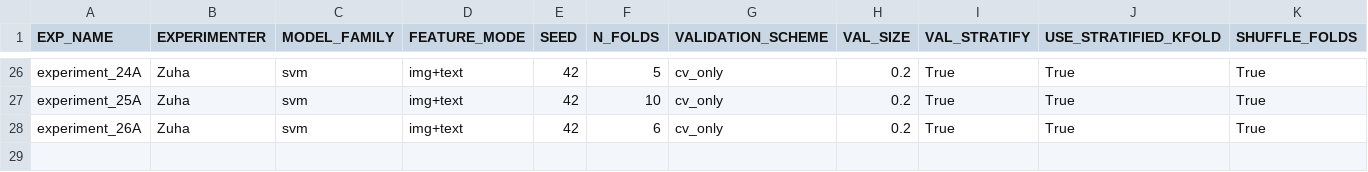
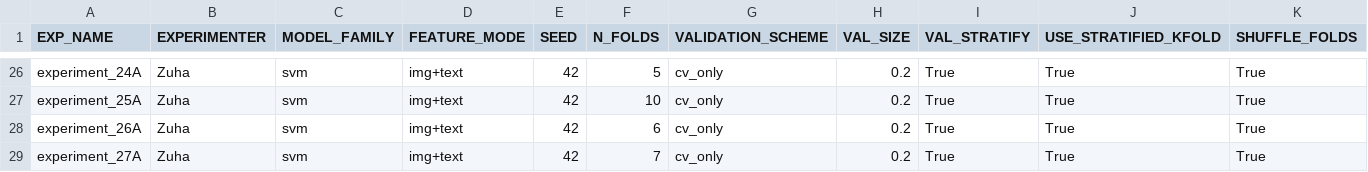
Before and after one commit to z-aqib/ml-competition, a CSV file: logs/experiments_log_Zuha.csv, drawn as a sheet; only a part is shown, gaps mark what is left out; rows hold the shown columns only; the diff names each change by its address in the sheet, - before the commit and + after, or states it on an @@ line.

Commit message:
experiment 27A, no change in submission

```diff
--- a/logs/experiments_log_Zuha.csv
+++ b/logs/experiments_log_Zuha.csv
+row 29: experiment_27A | Zuha | svm | img+text | 42 | 7 | cv_only | 0.2 | True | True | True
```
Also changed, not shown: logs/svm_Zuha.csv, 1 other file.
